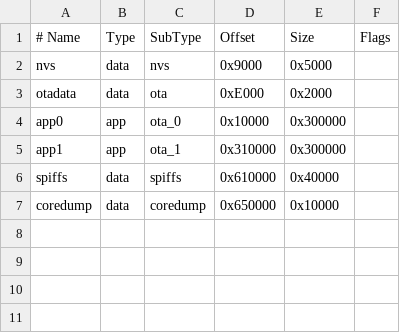
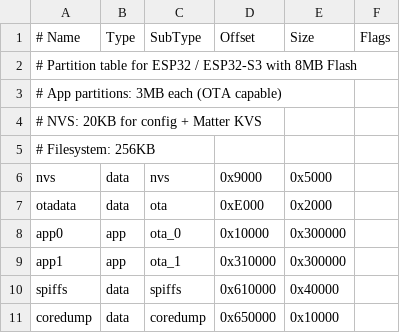
Before and after one commit to Jason2866/matter_wifi_wled, a CSV file: partitions/matter_wled_8MB.csv, drawn as a sheet.

Commit message:
Add multi-target support (ESP32-S3 8MB default + classic ESP32) and fix CI
- Switch default target from 16MB to 8MB flash (esp32s3 env)
- Add classic ESP32 build target (experimental, IRAM 82%)
- Keep 16MB S3 variant as esp32s3_16mb env
- Fix .gitignore to track sdkconfig.defaults (was causing CI failure)
- Remove flash-size-specific settings from sdkconfig.defaults (now per-board)
- Update CI workflow: matrix build for esp32s3+esp32, multi-chip manifest
- Update web installer to mention both ESP32 and ESP32-S3
- Update README and research docs with multi-target info

```diff
--- a/partitions/matter_wled_8MB.csv
+++ b/partitions/matter_wled_8MB.csv
@@ -1,2 +1,6 @@
 # Name,   Type, SubType, Offset,  Size,    Flags
+# Partition table for ESP32 / ESP32-S3 with 8MB Flash
+# App partitions: 3MB each (OTA capable)
+# NVS: 20KB for config + Matter KVS
+# Filesystem: 256KB
 nvs,      data, nvs,     0x9000,  0x5000,
```
Also changed, not shown: 7 other files.
